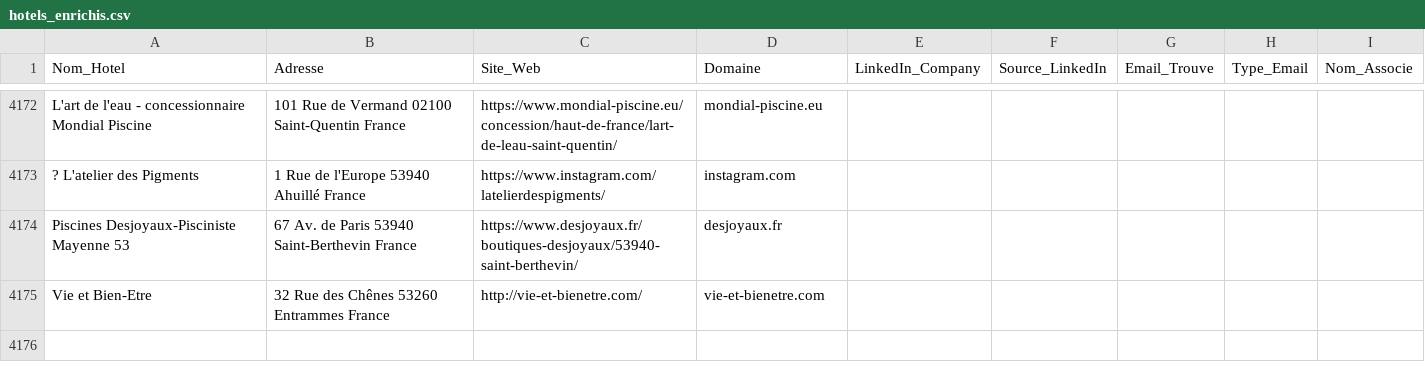
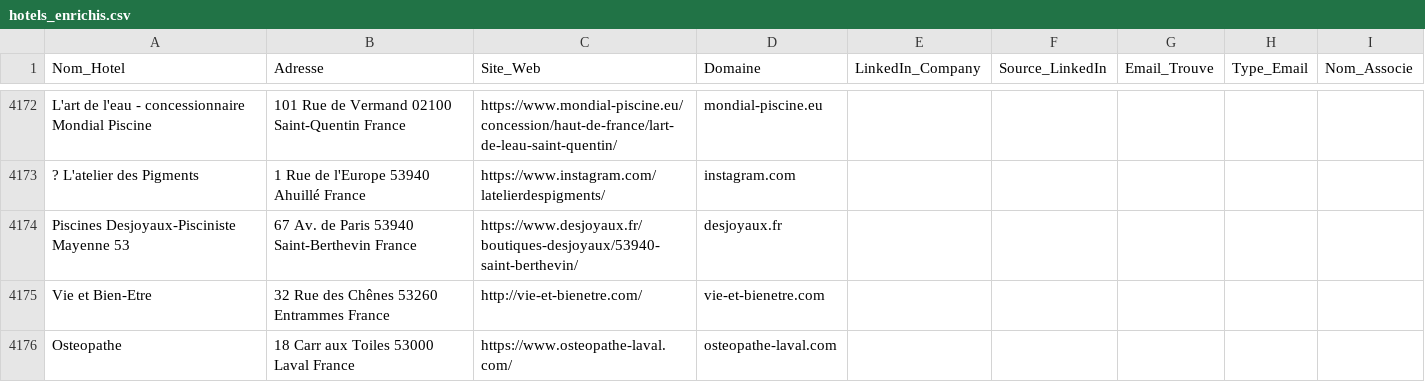
Before and after one commit to tsimokaza01-source/URL-5, a CSV file: hotels_enrichis.csv, drawn as a sheet; only a part is shown, gaps mark what is left out.

```diff
--- a/hotels_enrichis.csv
+++ b/hotels_enrichis.csv
@@ -4175 +4175,2 @@ Piscines Desjoyaux-Pisciniste Mayenne 53,67 Av. de Paris 53940 Saint-Berthevin F
 Vie et Bien-Etre,32 Rue des Chênes 53260 Entrammes France,http://vie-et-bienetre.com/,vie-et-bienetre.com,,,,,
+Osteopathe,18 Carr aux Toiles 53000 Laval France,https://www.osteopathe-laval.com/,osteopathe-laval.com,,,,,
```
Also changed, not shown: 1 other file.
